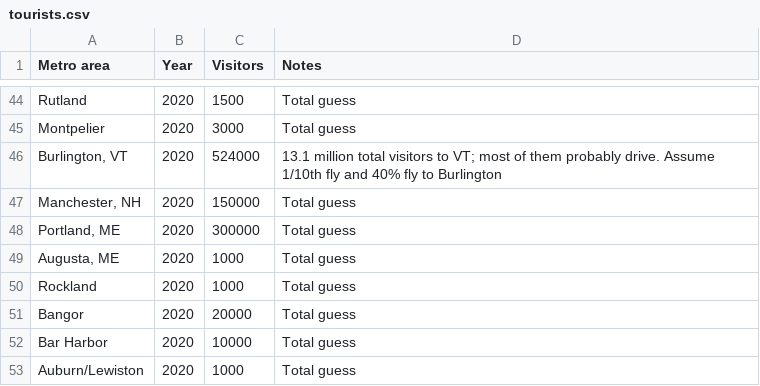
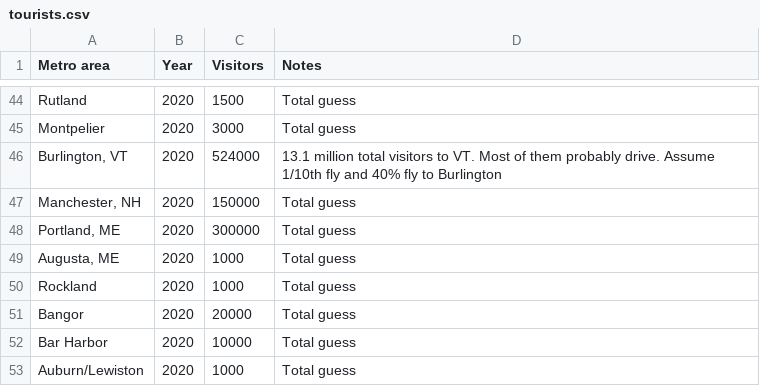
Before and after one commit to johnbrussell/airline-game, a CSV file: data/tourists.csv, drawn as a sheet; only a part is shown, gaps mark what is left out.

Commit message:
Eliminate semicolons from tourists csv file

```diff
--- a/data/tourists.csv
+++ b/data/tourists.csv
@@ -45,3 +45,3 @@ Rutland,2020,1500,Total guess
 Montpelier,2020,3000,Total guess
-"Burlington, VT",2020,524000,13.1 million total visitors to VT; most of them probably drive.  Assume 1/10th fly and 40% fly to Burlington
+"Burlington, VT",2020,524000,13.1 million total visitors to VT.  Most of them probably drive.  Assume 1/10th fly and 40% fly to Burlington
 "Manchester, NH",2020,150000,Total guess
```
